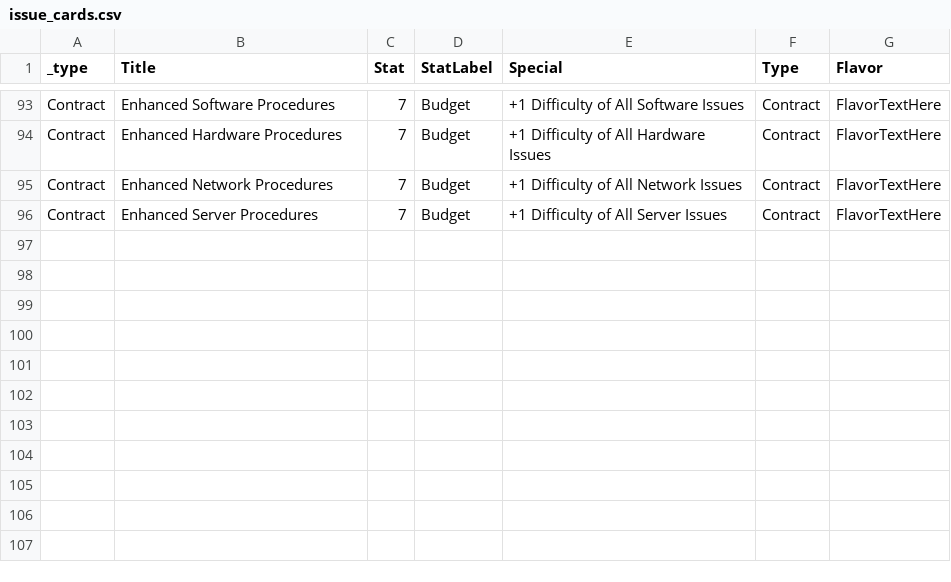
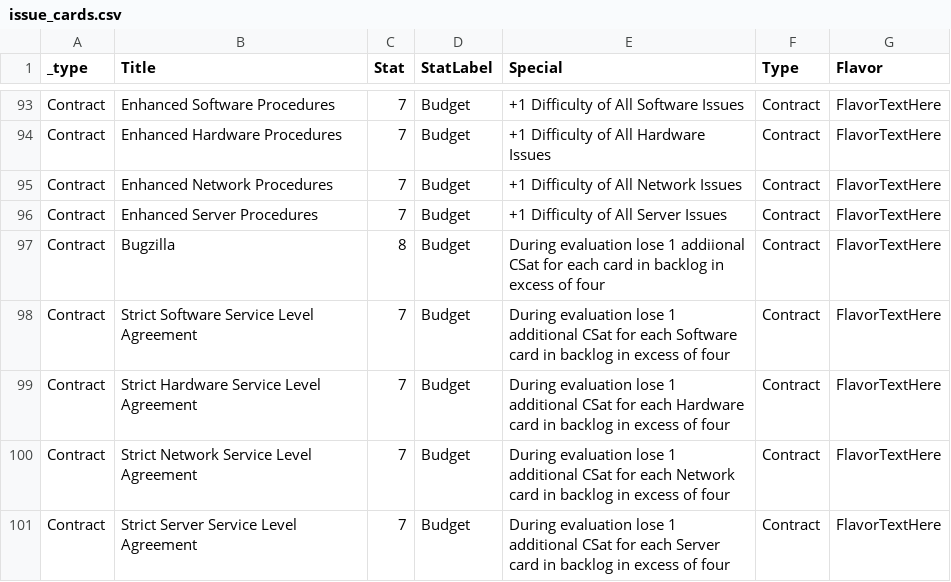
Before and after one commit to liam-middlebrook/user_error, a CSV file: issue_cards.csv, drawn as a sheet; only a part is shown, gaps mark what is left out; the diff names each change by its address in the sheet, - before the commit and + after, or states it on an @@ line.

Commit message:
added SLA contracts

```diff
--- a/issue_cards.csv
+++ b/issue_cards.csv
+row 97: Contract | Bugzilla | 8 | Budget | During evaluation lose 1 addiional CSat for each card in backlog in excess of four | Contract | FlavorTextHere
+row 98: Contract | Strict Software Service Level Agreement | 7 | Budget | During evaluation lose 1 additional CSat for each Software card in backlog in excess of four | Contract | FlavorTextHere
+row 99: Contract | Strict Hardware Service Level Agreement | 7 | Budget | During evaluation lose 1 additional CSat for each Hardware card in backlog in excess of four | Contract | FlavorTextHere
+row 100: Contract | Strict Network Service Level Agreement | 7 | Budget | During evaluation lose 1 additional CSat for each Network card in backlog in excess of four | Contract | FlavorTextHere
+row 101: Contract | Strict Server Service Level Agreement | 7 | Budget | During evaluation lose 1 additional CSat for each Server card in backlog in excess of four | Contract | FlavorTextHere
```
Also changed, not shown: 1 other file.
